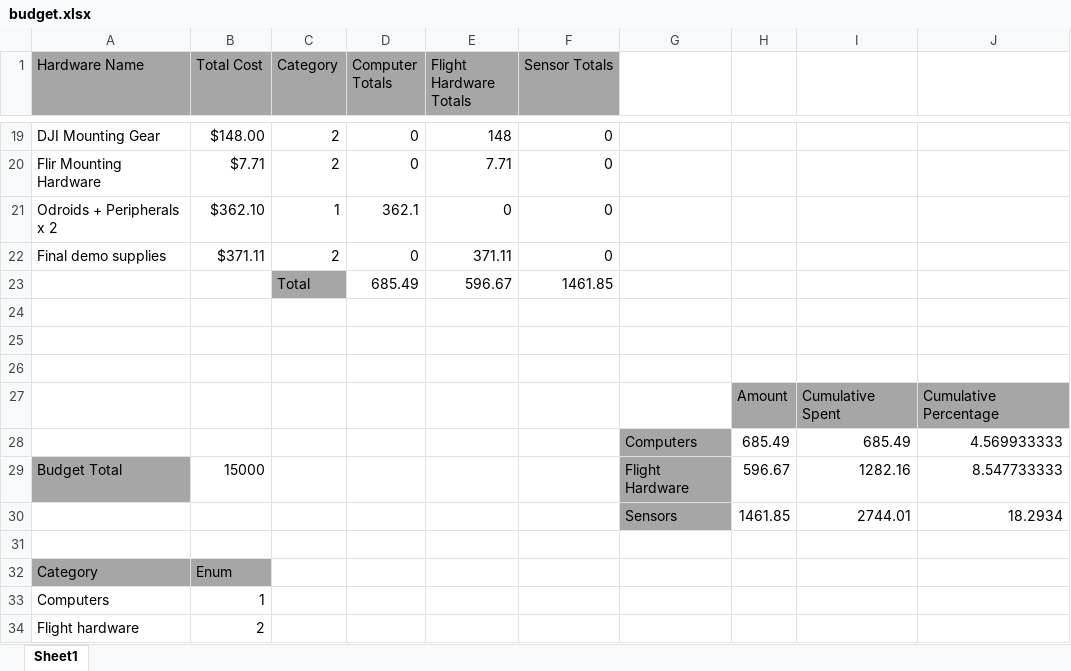
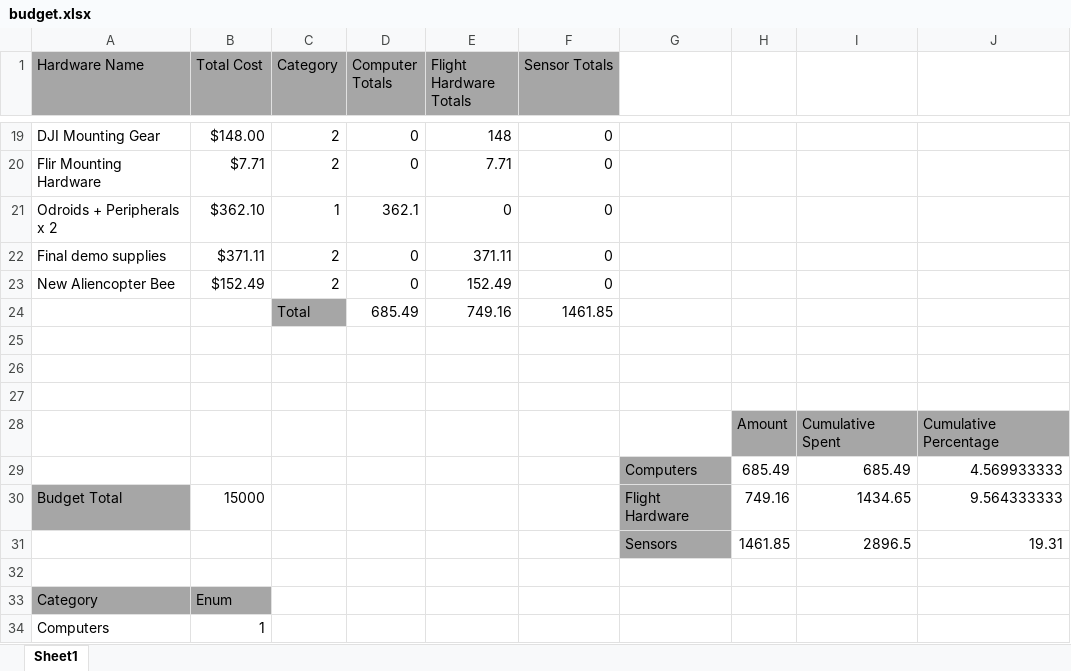
Before and after one commit to dtbinh/FlyNet, an Excel workbook: Technical/Hardware/budget.xlsx, sheet Sheet1, drawn as a sheet; only a part is shown, gaps mark what is left out; the shorter side is filled out with more unchanged rows; values as stored, in another font and other column widths than the file's, no borders; charts and pictures not drawn; addresses are those after the commit; the diff names each change by its address in the sheet, - before the commit and + after, or states it on an @@ line.

```diff
--- a/Technical/Hardware/budget.xlsx (sheet Sheet1)
+++ b/Technical/Hardware/budget.xlsx (sheet Sheet1)
+row 23: New Aliencopter Bee | $152.49 | 2 | 0 | 152.49 | 0
-E24 (Flight Hardware Totals): 596.67
+E24 (Flight Hardware Totals): 749.16
-H30: 596.67
+H30: 749.16
-I30: 1282.16
+I30: 1434.65
-J30: 8.547733333
+J30: 9.564333333
-I31: 2744.01
+I31: 2896.5
-J31: 18.2934
+J31: 19.31
```
Also changed, not shown: formulas that keep their value, charts or pictures, 7 other files.
